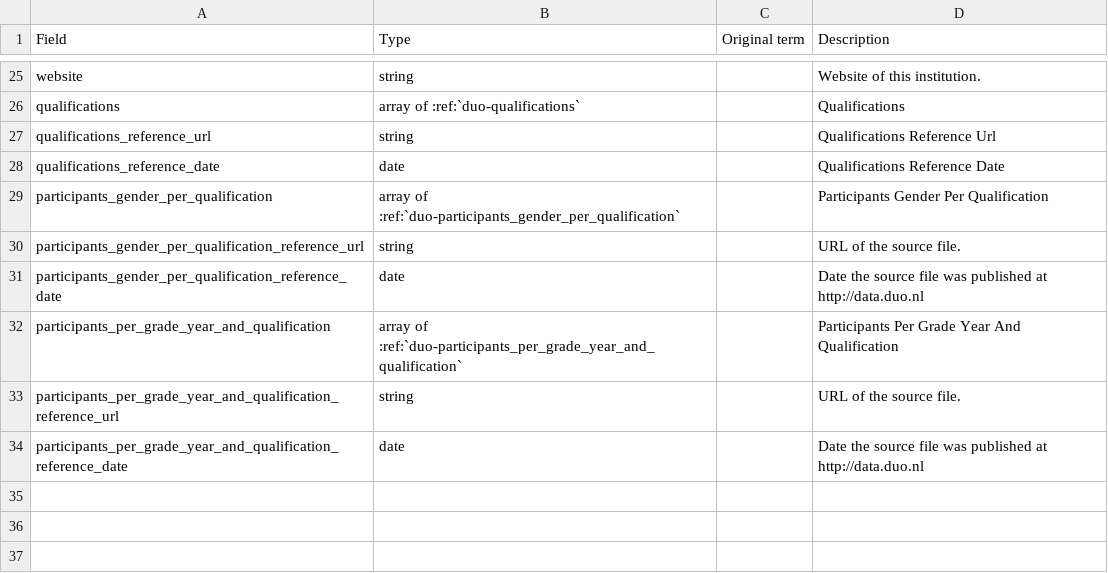
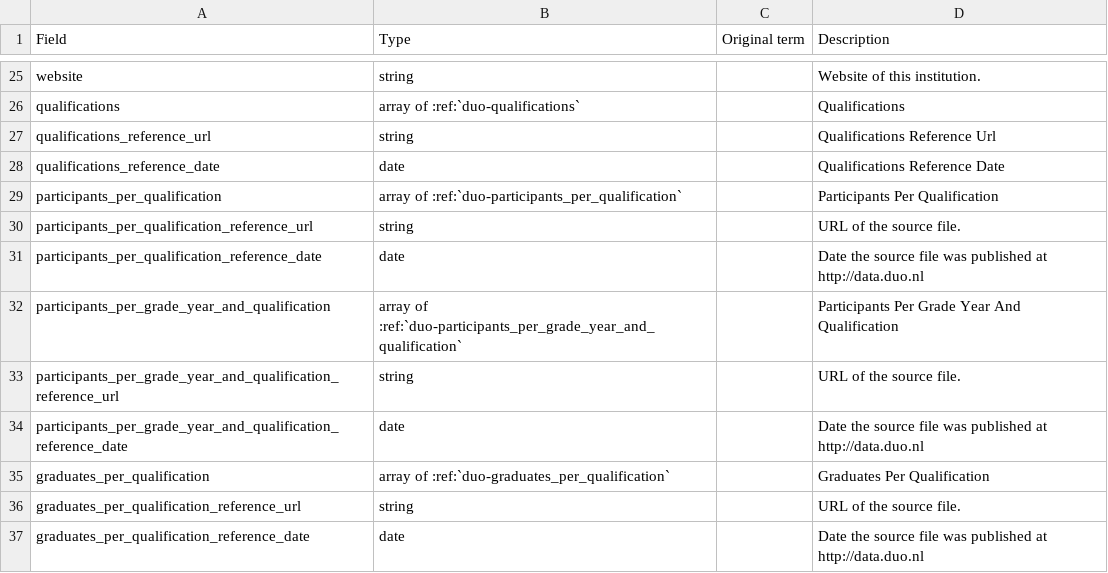
Before and after one commit to openstate/openonderwijsdata-api, a CSV file: documentation/rst/tables/duo-DuoMboInstitution.csv, drawn as a sheet; only a part is shown, gaps mark what is left out.

Commit message:
Add MBO > 10. Gediplomeerden per instelling, plaats, kenniscentrum, sector, bedrijfstak, type mbo, opleiding, niveau, geslacht; Fix MBO participants

```diff
--- a/documentation/rst/tables/duo-DuoMboInstitution.csv
+++ b/documentation/rst/tables/duo-DuoMboInstitution.csv
@@ -28,5 +28,5 @@ Field,Type,Original term,Description
 "qualifications_reference_date","date","","Qualifications Reference Date"
-"participants_gender_per_qualification","array of :ref:`duo-participants_gender_per_qualification`","","Participants Gender Per Qualification"
-"participants_gender_per_qualification_reference_url","string","","URL of the source file."
-"participants_gender_per_qualification_reference_date","date","","Date the source file was published at http://data.duo.nl"
+"participants_per_qualification","array of :ref:`duo-participants_per_qualification`","","Participants Per Qualification"
+"participants_per_qualification_reference_url","string","","URL of the source file."
+"participants_per_qualification_reference_date","date","","Date the source file was published at http://data.duo.nl"
 "participants_per_grade_year_and_qualification","array of :ref:`duo-participants_per_grade_year_and_qualification`","","Participants Per Grade Year And Qualification"
@@ -34 +34,4 @@ Field,Type,Original term,Description
 "participants_per_grade_year_and_qualification_reference_date","date","","Date the source file was published at http://data.duo.nl"
+"graduates_per_qualification","array of :ref:`duo-graduates_per_qualification`","","Graduates Per Qualification"
+"graduates_per_qualification_reference_url","string","","URL of the source file."
+"graduates_per_qualification_reference_date","date","","Date the source file was published at http://data.duo.nl"
```
Also changed, not shown: 6 other files.
